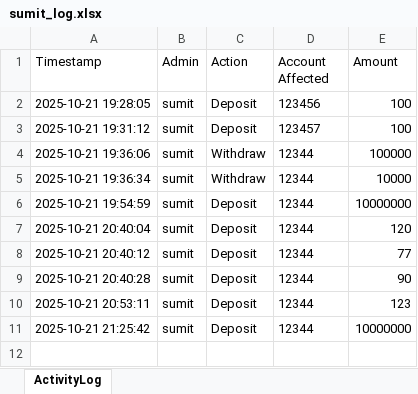
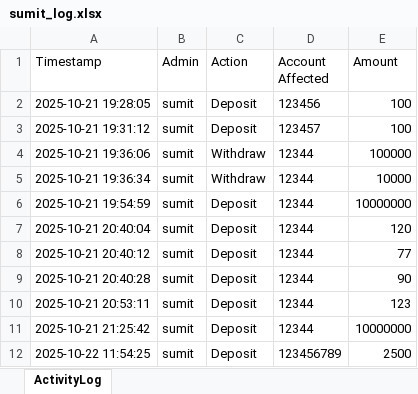
Before and after one commit to Sumit-7001/banking-system-with-GUI2, an Excel workbook: ADMIN_LOGS/sumit_log.xlsx, sheet ActivityLog, drawn as a sheet; values as stored, in another font and other column widths than the file's, no borders; the diff names each change by its address in the sheet, - before the commit and + after, or states it on an @@ line.

```diff
--- a/ADMIN_LOGS/sumit_log.xlsx (sheet ActivityLog)
+++ b/ADMIN_LOGS/sumit_log.xlsx (sheet ActivityLog)
+row 12: 2025-10-22 11:54:25 | sumit | Deposit | 123456789 | 2500
```
Also changed, not shown: ACCOUNT/Account__123456.xlsx, ADMIN_LOGS/moumi_log.xlsx, 3 other files.
